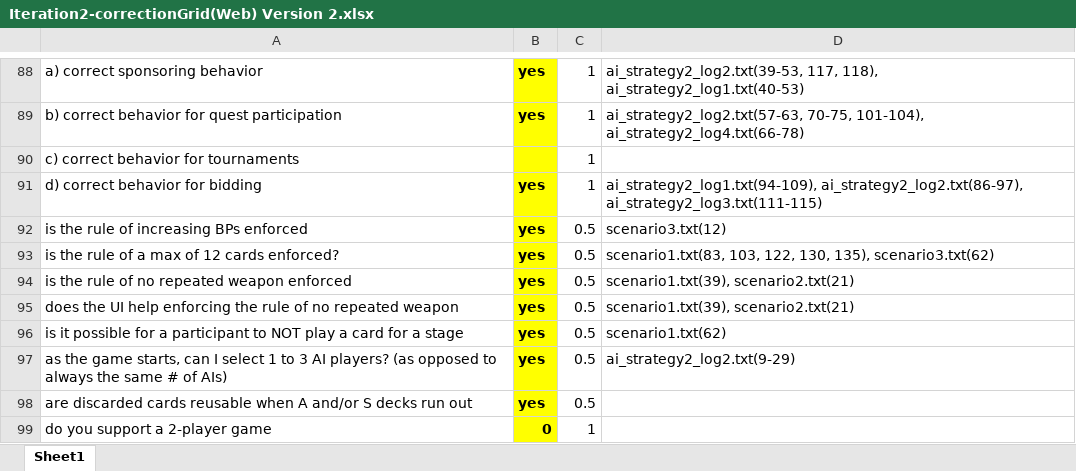
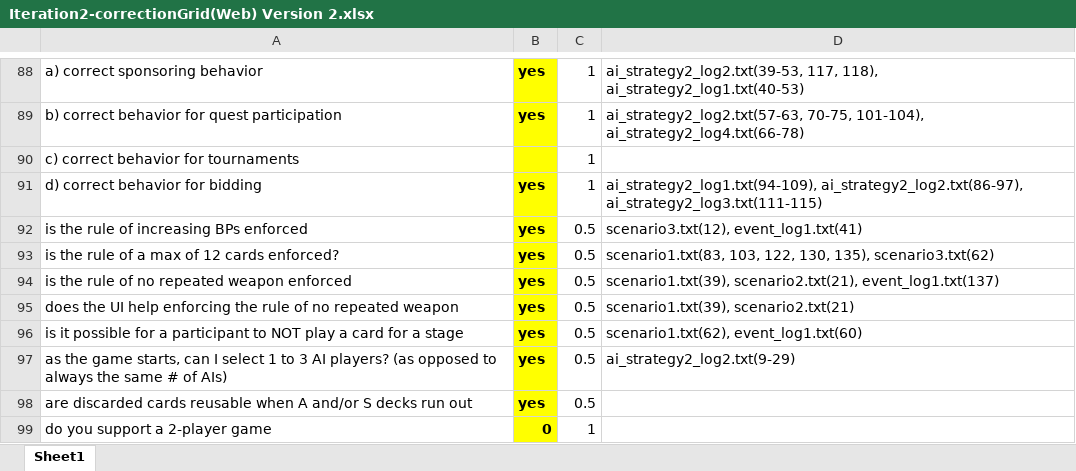
Before and after one commit to luvaihassanali/springmvc, an Excel workbook: Iteration2-correctionGrid(Web) Version 2.xlsx, sheet Sheet1, drawn as a sheet; only a part is shown, gaps mark what is left out; values as stored, in another font and other column widths than the file's, no borders; the diff names each change by its address in the sheet, - before the commit and + after, or states it on an @@ line.

Commit message:
need to redo logs - event prosperity log came from ai controller
also event queens favor and court called to camelot

```diff
--- a/Iteration2-correctionGrid(Web) Version 2.xlsx (sheet Sheet1)
+++ b/Iteration2-correctionGrid(Web) Version 2.xlsx (sheet Sheet1)
-D92: scenario3.txt(12)
+D92: scenario3.txt(12), event_log1.txt(41)
-D94: scenario1.txt(39), scenario2.txt(21)
+D94: scenario1.txt(39), scenario2.txt(21), event_log1.txt(137)
-D96: scenario1.txt(62)
+D96: scenario1.txt(62), event_log1.txt(60)
```
Also changed, not shown: 21 other files.
